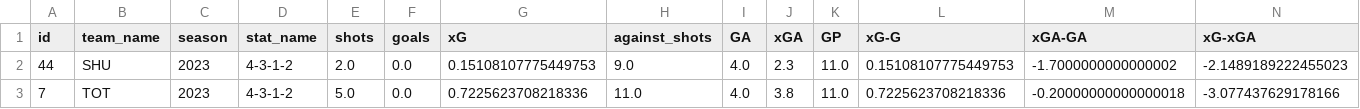
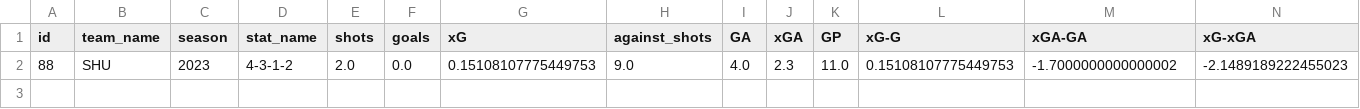
Before and after one commit to ds-oliver/st_fantrax_dashboard, a CSV file: data/display-data/final/understat_team_data/formation_4_3_1_2.csv, drawn as a sheet; only a part is shown; rows hold the shown columns only; the diff names each change by its address in the sheet, - before the commit and + after, or states it on an @@ line.

```diff
--- a/data/display-data/final/understat_team_data/formation_4_3_1_2.csv
+++ b/data/display-data/final/understat_team_data/formation_4_3_1_2.csv
-A2 (id): 44
+A2 (id): 88
-row 3: 7 | TOT | 2023 | 4-3-1-2 | 5.0 | 0.0 | 0.7225623708218336 | 11.0 | 4.0 | 3.8 | 11.0 | 0.7225623708218336 | -0.20000000000000018 | -3.077437629178166
```
Also changed, not shown: data/display-data/final/understat_team_data/attackSpeed_normal.csv, data/display-data/final/understat_team_data/formation_3_4_1_2.csv, 28 other files.
